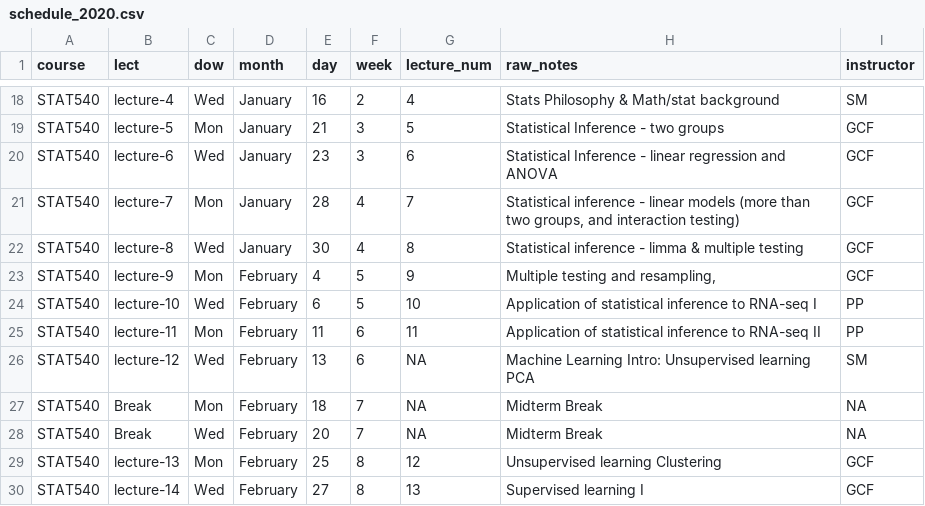
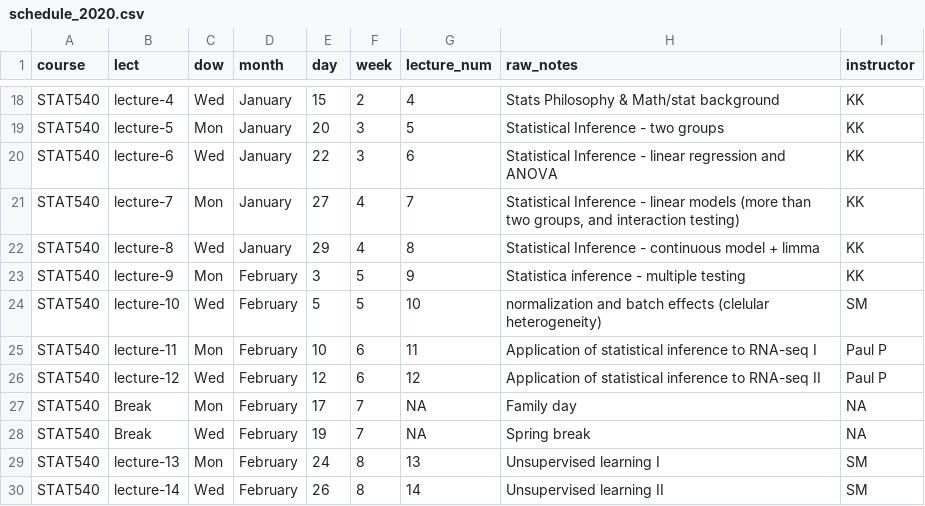
Before and after one commit to STAT540-UBC/STAT540-UBC.github.io, a CSV file: course-admin/schedule_2020.csv, drawn as a sheet; only a part is shown, gaps mark what is left out; the diff covers the shown part only; the diff names each change by its address in the sheet, - before the commit and + after, or states it on an @@ line.

```diff
--- a/course-admin/schedule_2020.csv
+++ b/course-admin/schedule_2020.csv
-E18 (day): 16
+E18 (day): 15
-I18 (instructor): SM
+I18 (instructor): KK
-E19 (day): 21
+E19 (day): 20
-I19:I23 (instructor): GCF
+I19:I23 (instructor): KK
-E20 (day): 23
+E20 (day): 22
-E21 (day): 28
+E21 (day): 27
-H21 (raw_notes): Statistical inference - linear…
+H21 (raw_notes): Statistical Inference - linear…
-E22 (day): 30
+E22 (day): 29
-H22 (raw_notes): Statistical inference - limma & multiple testing
+H22 (raw_notes): Statistical Inference - continuous model + limma
-E23 (day): 4
+E23 (day): 3
-H23 (raw_notes): Multiple testing and resampling,
+H23 (raw_notes): Statistica inference - multiple testing
-E24 (day): 6
+E24 (day): 5
-H24 (raw_notes): Application of statistical inference to RNA-seq I
+H24 (raw_notes): normalization and batch effects (clelular heterogeneity)
-I24 (instructor): PP
+I24 (instructor): SM
-E25 (day): 11
+E25 (day): 10
-H25 (raw_notes): …to RNA-seq II
+H25 (raw_notes): …to RNA-seq I
-I25 (instructor): PP
+I25 (instructor): Paul P
-E26 (day): 13
+E26 (day): 12
-G26 (lecture_num): NA
+G26 (lecture_num): 12
-H26 (raw_notes): Machine Learning Intro: Unsupervised learning PCA
+H26 (raw_notes): Application of statistical inference to RNA-seq II
-I26 (instructor): SM
+I26 (instructor): Paul P
-E27 (day): 18
+E27 (day): 17
-H27 (raw_notes): Midterm Break
+H27 (raw_notes): Family day
-E28 (day): 20
+E28 (day): 19
-H28 (raw_notes): Midterm Break
+H28 (raw_notes): Spring break
-E29 (day): 25
+E29 (day): 24
-G29 (lecture_num): 12
+G29 (lecture_num): 13
-H29 (raw_notes): Unsupervised learning Clustering
+H29 (raw_notes): Unsupervised learning I
-I29:I30 (instructor): GCF
+I29:I30 (instructor): SM
-E30 (day): 27
+E30 (day): 26
-G30 (lecture_num): 13
+G30 (lecture_num): 14
-H30 (raw_notes): Supervised learning I
+H30 (raw_notes): Unsupervised learning II
```
Also changed, not shown: 3 added rows, 1 removed row and 82 edited cells elsewhere in this file, 5 other files.
